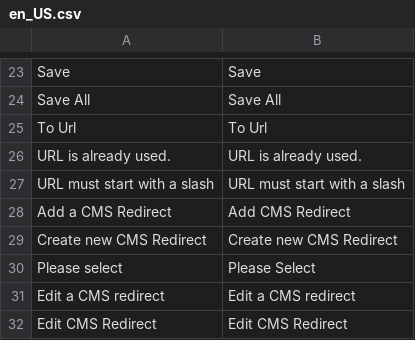
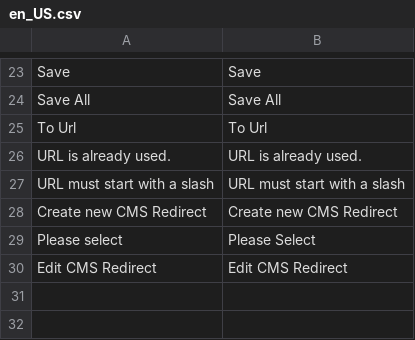
Before and after one commit to spryker/cms, a CSV file: data/translation/Zed/en_US.csv, drawn as a sheet; only a part is shown, gaps mark what is left out.

```diff
--- a/data/translation/Zed/en_US.csv
+++ b/data/translation/Zed/en_US.csv
@@ -27,6 +27,4 @@ Save,Save
 "URL must start with a slash","URL must start with a slash"
-"Add a CMS Redirect","Add CMS Redirect"
 "Create new CMS Redirect","Create new CMS Redirect"
 "Please select","Please Select"
-"Edit a CMS redirect","Edit a CMS redirect"
 "Edit CMS Redirect","Edit CMS Redirect"
```
Also changed, not shown: data/translation/Zed/de_DE.csv, 2 other files.
